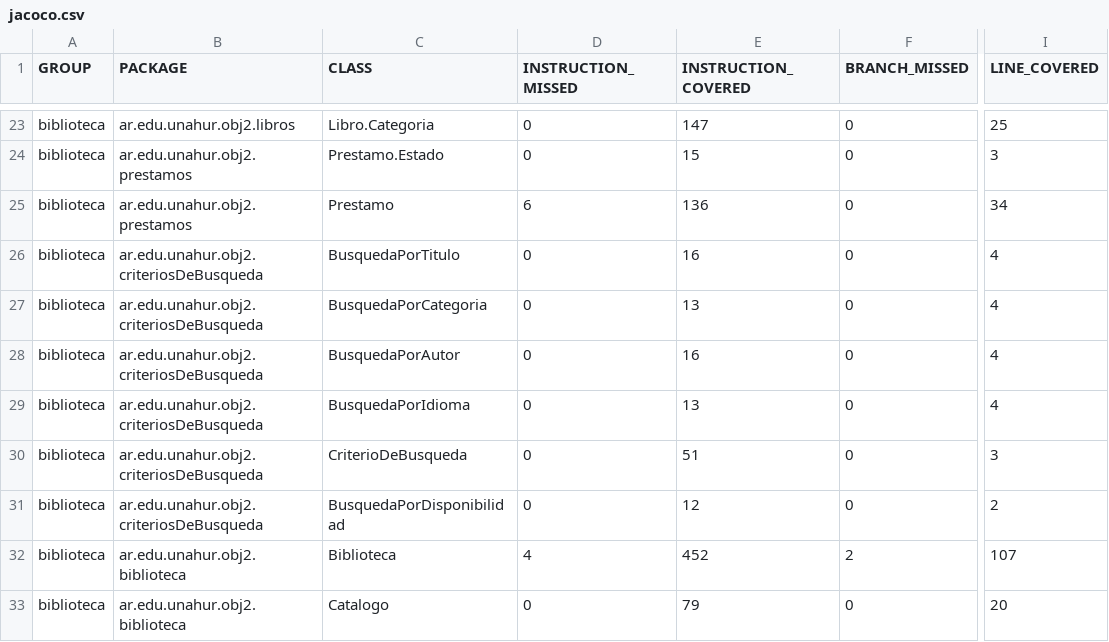
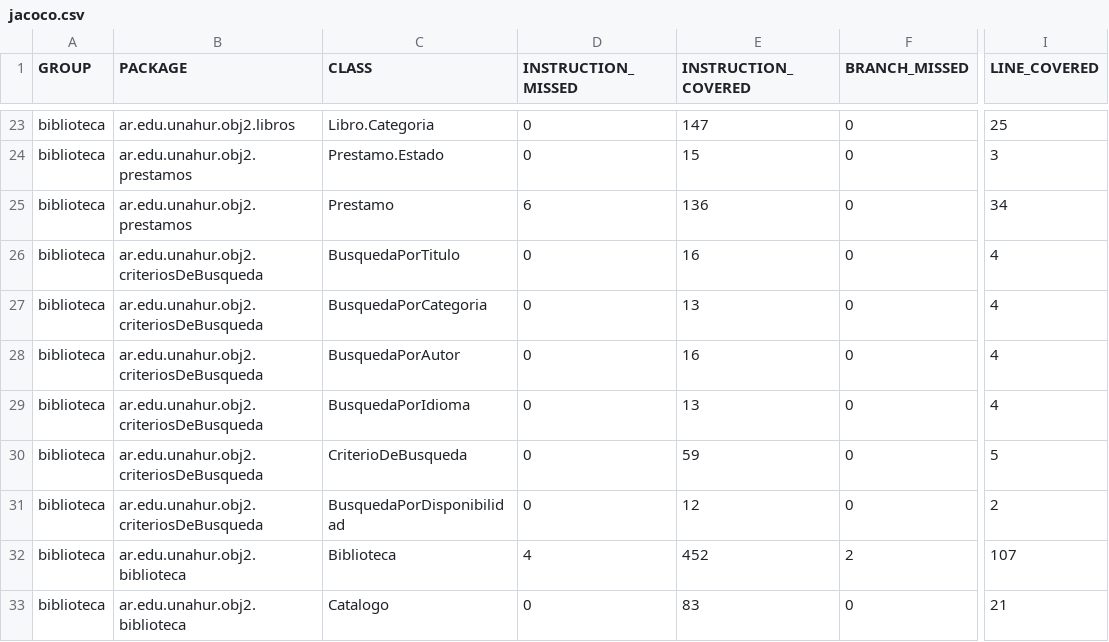
Before and after one commit to aguscasla/biblioteca, a CSV file: biblioteca/target/site/jacoco/jacoco.csv, drawn as a sheet; only a part is shown, gaps mark what is left out; the diff names each change by its address in the sheet, - before the commit and + after, or states it on an @@ line.

```diff
--- a/biblioteca/target/site/jacoco/jacoco.csv
+++ b/biblioteca/target/site/jacoco/jacoco.csv
-E30 (INSTRUCTION_COVERED): 51
+E30 (INSTRUCTION_COVERED): 59
-I30 (LINE_COVERED): 3
+I30 (LINE_COVERED): 5
-E33 (INSTRUCTION_COVERED): 79
+E33 (INSTRUCTION_COVERED): 83
-I33 (LINE_COVERED): 20
+I33 (LINE_COVERED): 21
```
Also changed, not shown: 34 other files.
